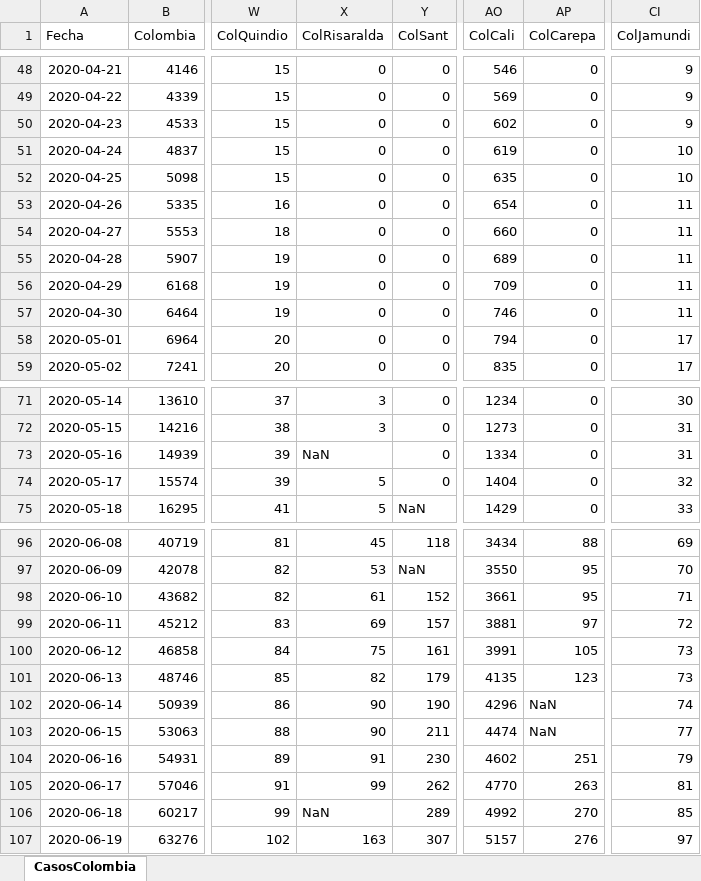
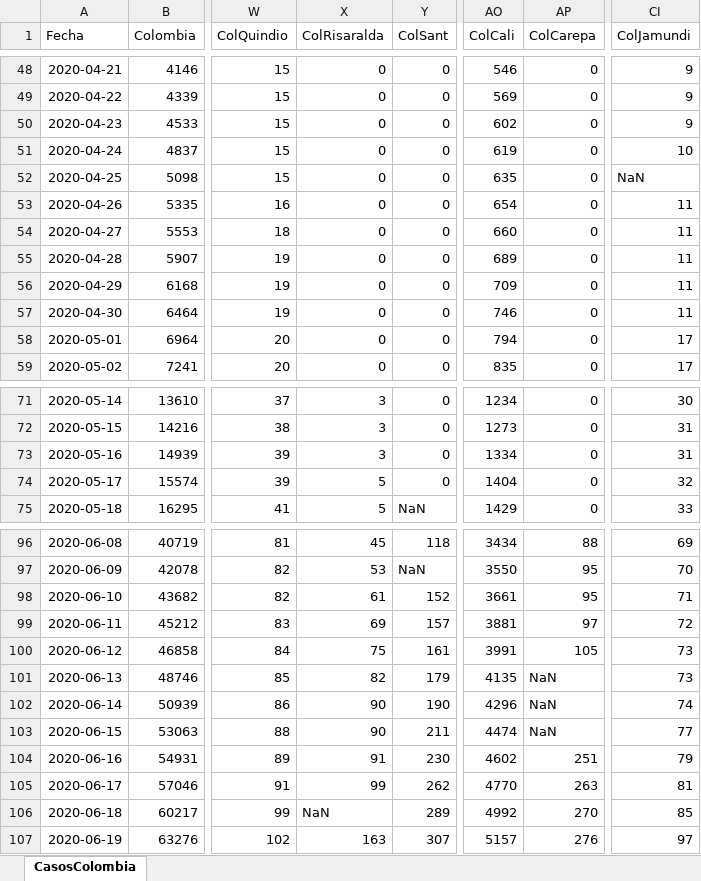
Before and after one commit to 1Alacer/covid, an Excel workbook: CasosColombia.xlsx, sheet CasosColombia, drawn as a sheet; only a part is shown, gaps mark what is left out; values as stored, in another font and other column widths than the file's, no borders; the diff covers the shown part only; the diff names each change by its address in the sheet, - before the commit and + after, or states it on an @@ line.

```diff
--- a/CasosColombia.xlsx (sheet CasosColombia)
+++ b/CasosColombia.xlsx (sheet CasosColombia)
-CI52 (ColJamundi): 10
+CI52 (ColJamundi): NaN
-X73 (ColRisaralda): NaN
+X73 (ColRisaralda): 3
-AP101 (ColCarepa): 123
+AP101 (ColCarepa): NaN
```
Also changed, not shown: 1 added row and 6 edited cells elsewhere in this sheet, 1 other file.
